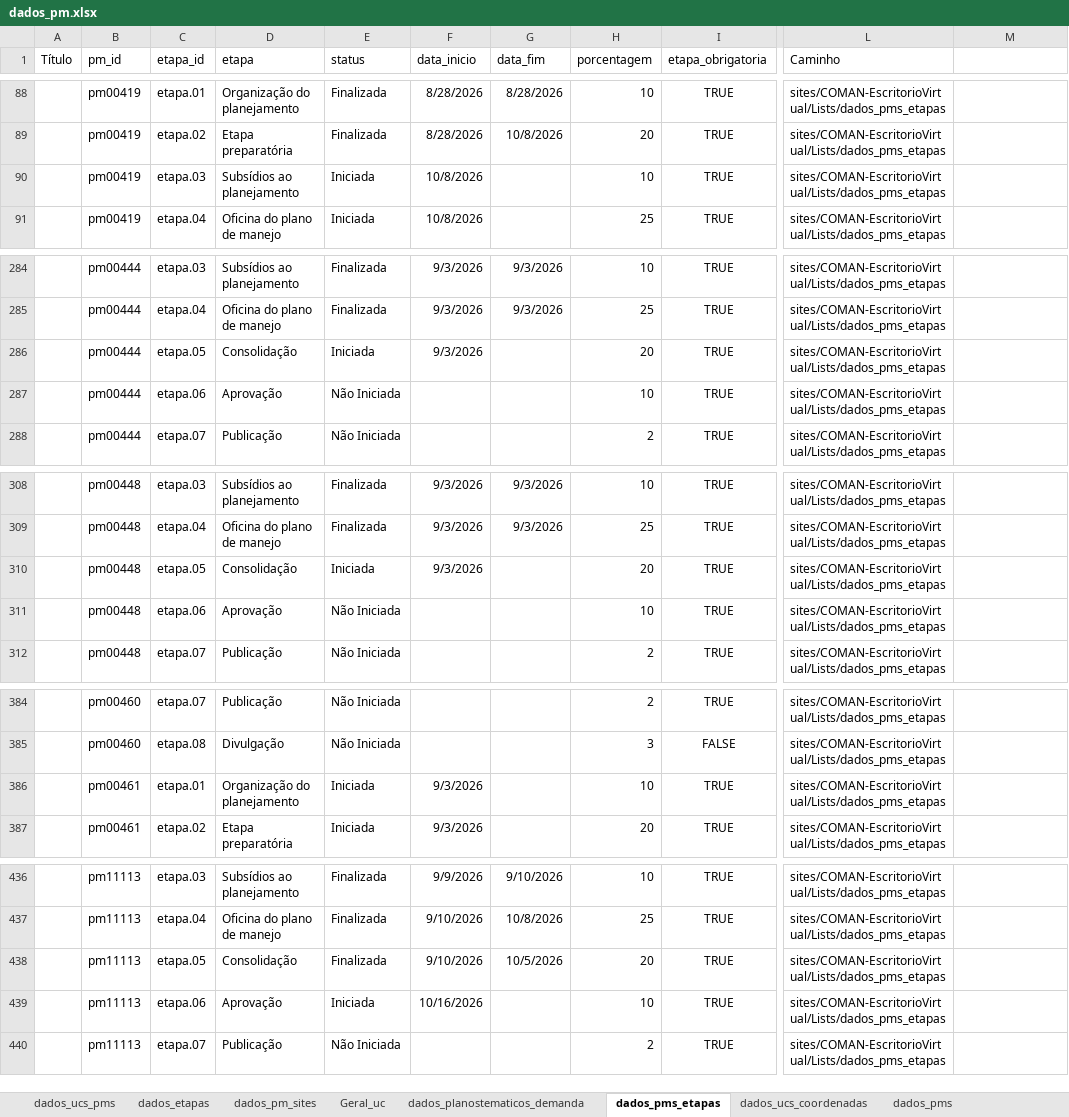
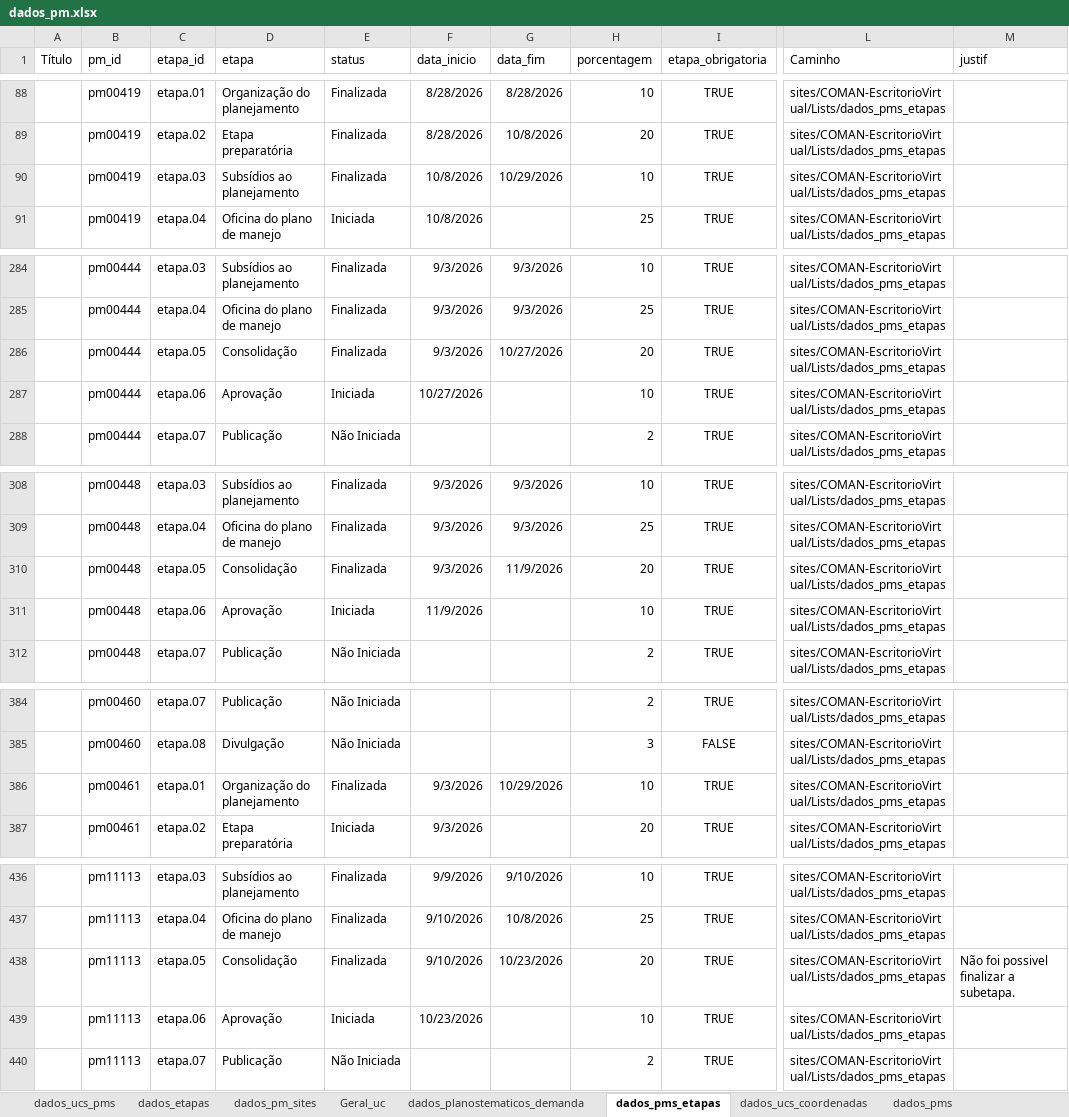
Before and after one commit to cecscruz/painel-planos-de-manejo-teste, an Excel workbook: dados_pm.xlsx, sheet dados_pms_etapas, drawn as a sheet; only a part is shown, gaps mark what is left out; values as stored, in another font and other column widths than the file's, no borders; table styles not drawn; the diff names each change by its address in the sheet, - before the commit and + after, or states it on an @@ line.

```diff
--- a/dados_pm.xlsx (sheet dados_pms_etapas)
+++ b/dados_pm.xlsx (sheet dados_pms_etapas)
-M1: (empty)
+M1: justif
-E90 (status): Iniciada
+E90 (status): Finalizada
-G90 (data_fim): (empty)
+G90 (data_fim): 10/29/2026
-E286 (status): Iniciada
+E286 (status): Finalizada
-G286 (data_fim): (empty)
+G286 (data_fim): 10/27/2026
-E287 (status): Não Iniciada
+E287 (status): Iniciada
-F287 (data_inicio): (empty)
+F287 (data_inicio): 10/27/2026
-E310 (status): Iniciada
+E310 (status): Finalizada
-G310 (data_fim): (empty)
+G310 (data_fim): 11/9/2026
-E311 (status): Não Iniciada
+E311 (status): Iniciada
-F311 (data_inicio): (empty)
+F311 (data_inicio): 11/9/2026
-E386 (status): Iniciada
+E386 (status): Finalizada
-G386 (data_fim): (empty)
+G386 (data_fim): 10/29/2026
-G438 (data_fim): 10/5/2026
+G438 (data_fim): 10/23/2026
-M438 (justif): (empty)
+M438 (justif): Não foi possivel finalizar a subetapa.
-F439 (data_inicio): 10/16/2026
+F439 (data_inicio): 10/23/2026
```
Also changed, not shown: sheet dados_ucs_pms, sheet Geral_uc, sheet dados_pms.
